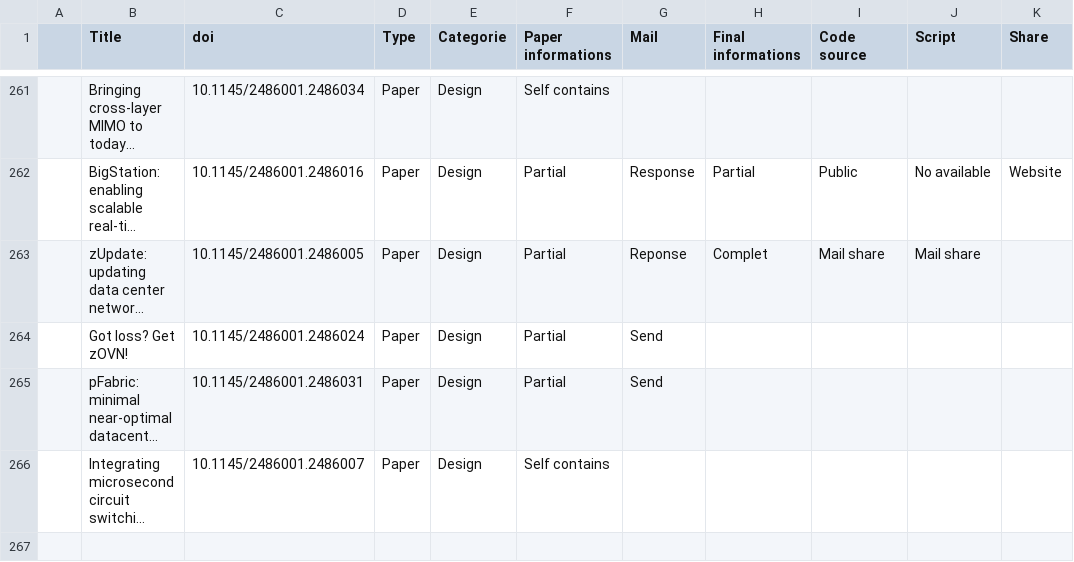
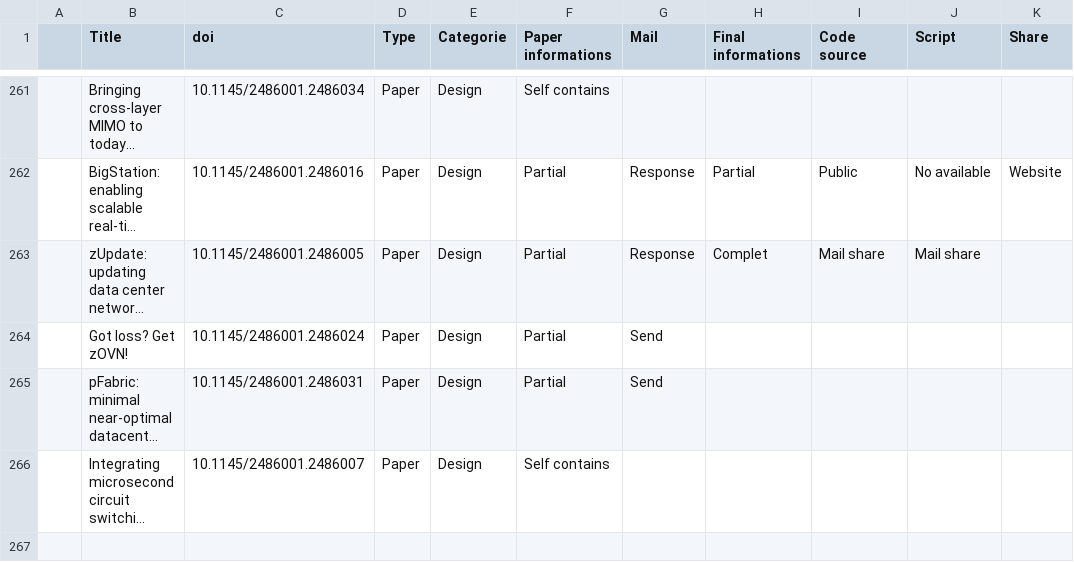
Before and after one commit to Nhoutain/Reproducibility, a CSV file: Analysis.csv, drawn as a sheet; only a part is shown, gaps mark what is left out; long unchanged cells end in …; the diff covers the shown part only; the diff names each change by its address in the sheet, - before the commit and + after, or states it on an @@ line.

```diff
--- a/Analysis.csv
+++ b/Analysis.csv
-G263 (Mail): Reponse
+G263 (Mail): Response
```
Also changed, not shown: 38 edited cells elsewhere in this file, stat/final-result.csv, stat/global-result.csv, 6 other files.
